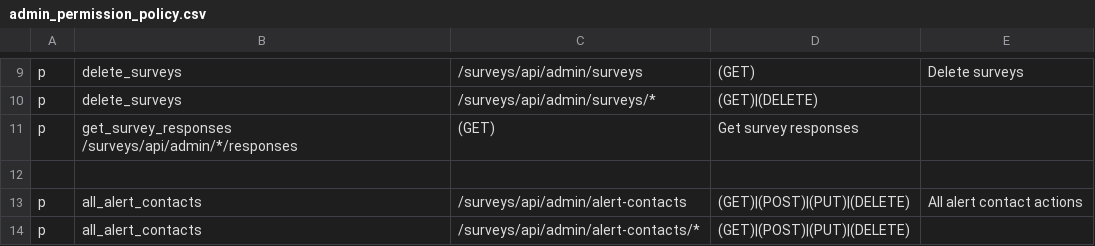
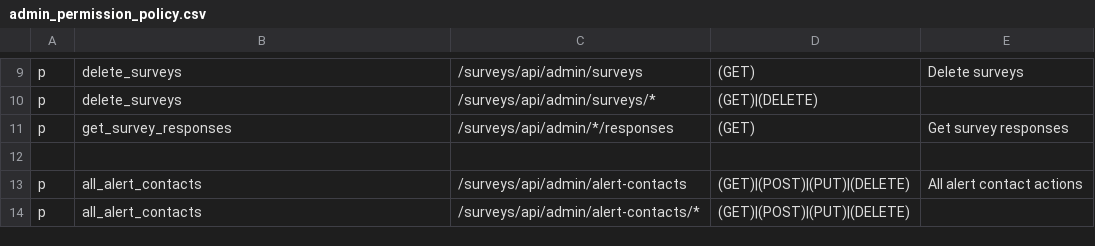
Before and after one commit to rokwire/surveys-building-block, a CSV file: driver/web/admin_permission_policy.csv, drawn as a sheet; only a part is shown, gaps mark what is left out.

Commit message:
Add admin permission for get survey responses

```diff
--- a/driver/web/admin_permission_policy.csv
+++ b/driver/web/admin_permission_policy.csv
@@ -10,3 +10,3 @@ p, delete_surveys, /surveys/api/admin/surveys, (GET), Delete surveys
 p, delete_surveys, /surveys/api/admin/surveys/*, (GET)|(DELETE),
-p, get_survey_responses /surveys/api/admin/*/responses, (GET), Get survey responses
+p, get_survey_responses, /surveys/api/admin/*/responses, (GET), Get survey responses
 
```
